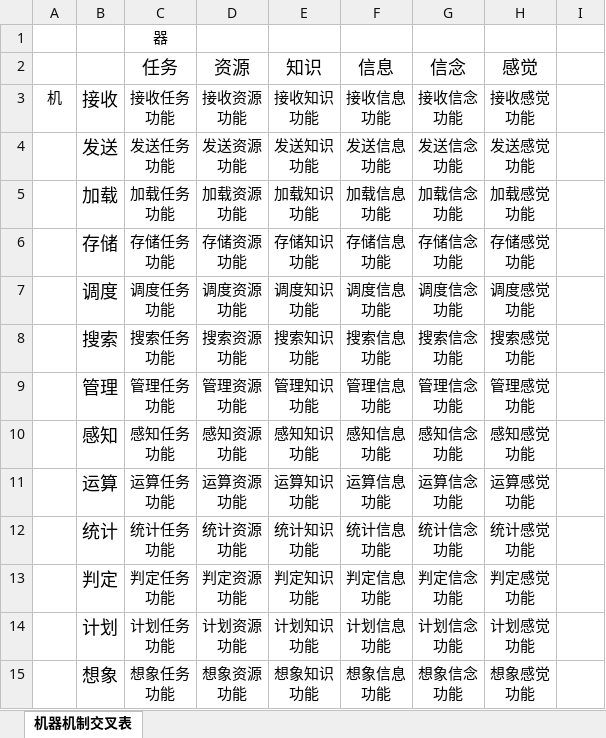
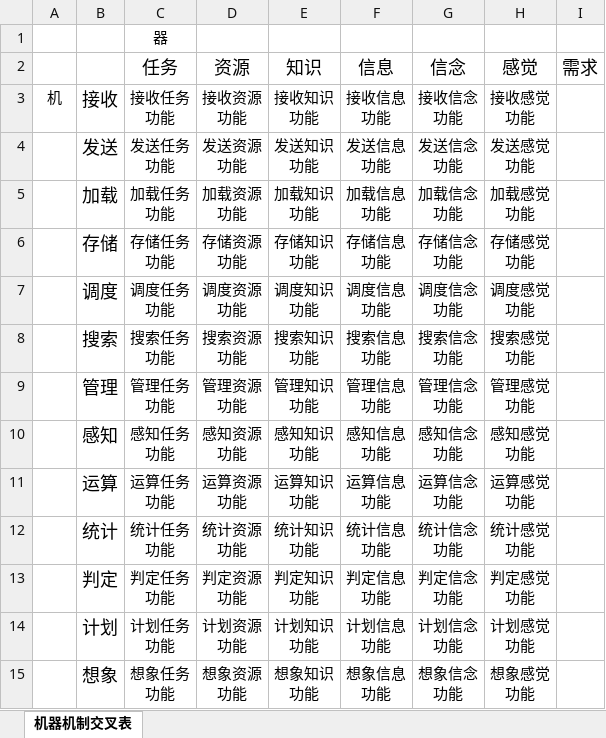
Before and after one commit to EntelechySystem/EntelechySystem_theory, an Excel workbook: Notes/机器/机器功能列表.xlsx, sheet 机器机制交叉表, drawn as a sheet; values as stored, in another font and other column widths than the file's, no borders; the diff names each change by its address in the sheet, - before the commit and + after, or states it on an @@ line.

```diff
--- a/Notes/机器/机器功能列表.xlsx (sheet 机器机制交叉表)
+++ b/Notes/机器/机器功能列表.xlsx (sheet 机器机制交叉表)
-I2: (empty)
+I2: 需求
```
Also changed, not shown: 4 other files.
